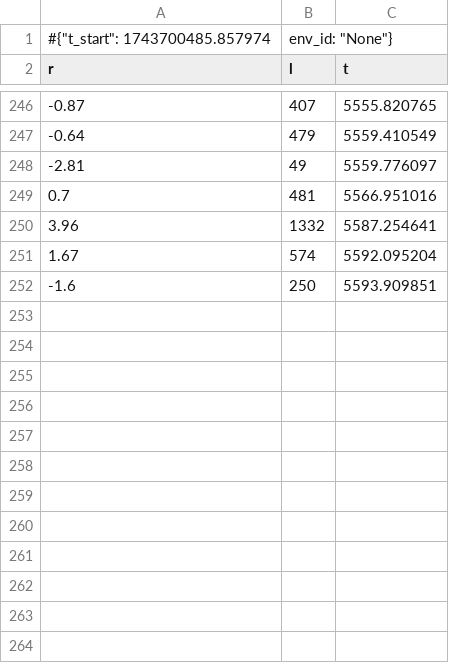
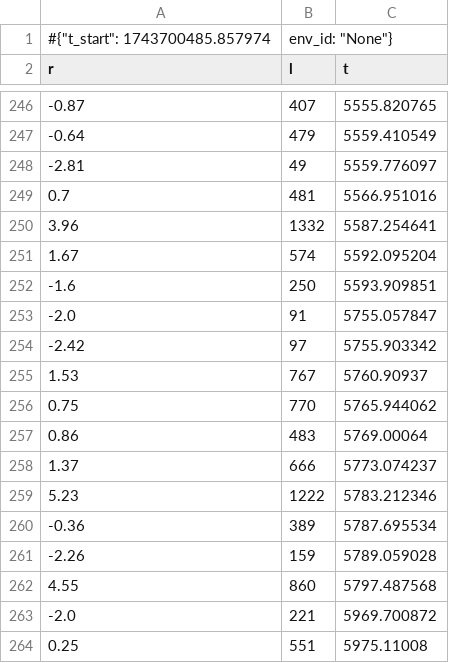
Before and after one commit to samWebster12/ByteFight2025, a CSV file: rl/sb_models/sb_model8/logs/eval_env.monitor.csv, drawn as a sheet; only a part is shown, gaps mark what is left out.

```diff
--- a/rl/sb_models/sb_model8/logs/eval_env.monitor.csv
+++ b/rl/sb_models/sb_model8/logs/eval_env.monitor.csv
@@ -252 +252,13 @@ r,l,t
 -1.6,250,5593.909851
+-2.0,91,5755.057847
+-2.42,97,5755.903342
+1.53,767,5760.90937
+0.75,770,5765.944062
+0.86,483,5769.00064
+1.37,666,5773.074237
+5.23,1222,5783.212346
+-0.36,389,5787.695534
+-2.26,159,5789.059028
+4.55,860,5797.487568
+-2.0,221,5969.700872
+0.25,551,5975.11008
```
Also changed, not shown: rl/sb_models/sb_model8/logs/env_1.monitor.csv, rl/sb_models/sb_model8/logs/env_3.monitor.csv, 8 other files.
